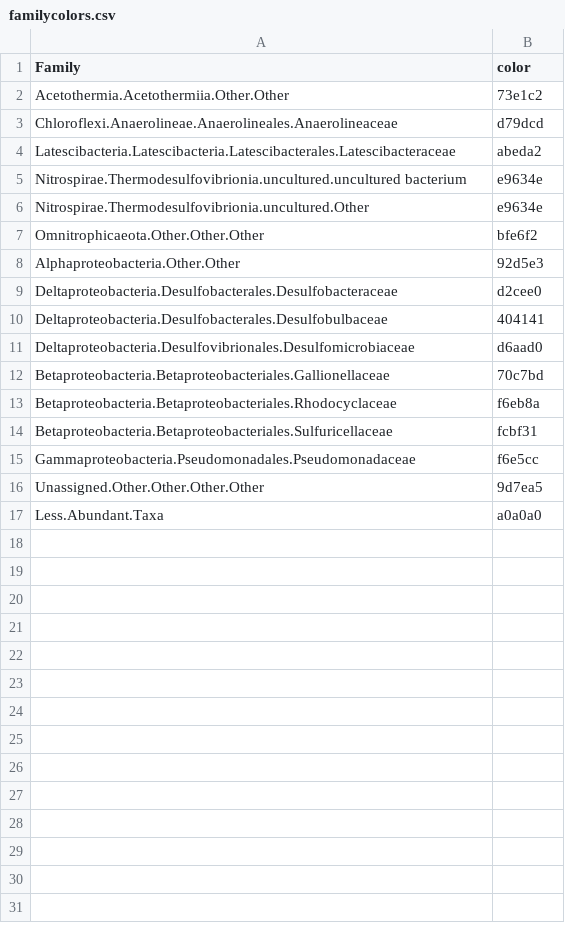
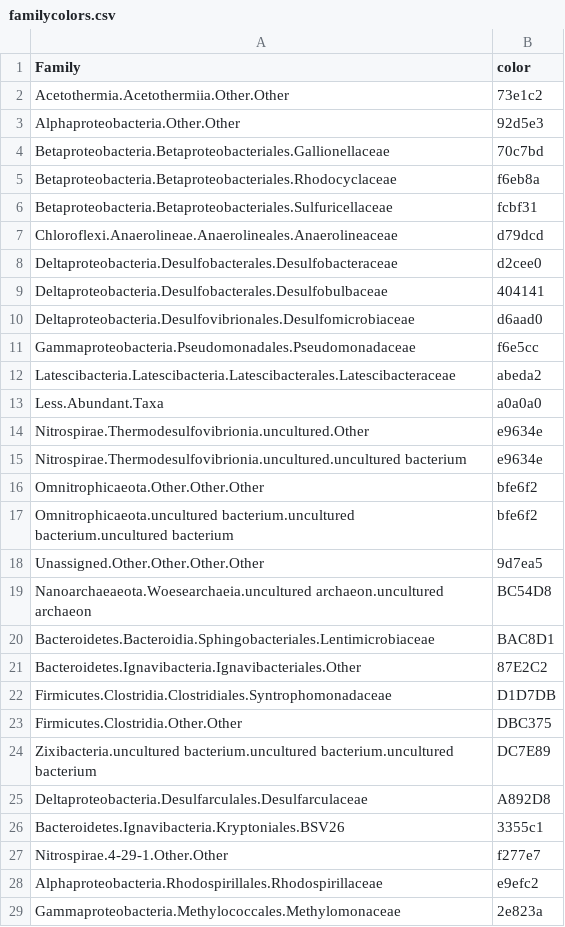
Before and after one commit to CaitlinCasar/Casar2020_DeMMO_MineralHostedBiofilms, a CSV file: 16sData/familycolors.csv, drawn as a sheet.

```diff
--- a/16sData/familycolors.csv
+++ b/16sData/familycolors.csv
@@ -2,8 +2,7 @@ Family,color
 Acetothermia.Acetothermiia.Other.Other,73e1c2
+Alphaproteobacteria.Other.Other,92d5e3
+Betaproteobacteria.Betaproteobacteriales.Gallionellaceae,70c7bd
+Betaproteobacteria.Betaproteobacteriales.Rhodocyclaceae,f6eb8a
+Betaproteobacteria.Betaproteobacteriales.Sulfuricellaceae,fcbf31
 Chloroflexi.Anaerolineae.Anaerolineales.Anaerolineaceae,d79dcd
-Latescibacteria.Latescibacteria.Latescibacterales.Latescibacteraceae,abeda2
-Nitrospirae.Thermodesulfovibrionia.uncultured.uncultured bacterium,e9634e
-Nitrospirae.Thermodesulfovibrionia.uncultured.Other,e9634e
-Omnitrophicaeota.Other.Other.Other,bfe6f2
-Alphaproteobacteria.Other.Other,92d5e3
 Deltaproteobacteria.Desulfobacterales.Desulfobacteraceae,d2cee0
@@ -11,7 +10,20 @@ Deltaproteobacteria.Desulfobacterales.Desulfobulbaceae,404141
 Deltaproteobacteria.Desulfovibrionales.Desulfomicrobiaceae,d6aad0
-Betaproteobacteria.Betaproteobacteriales.Gallionellaceae,70c7bd
-Betaproteobacteria.Betaproteobacteriales.Rhodocyclaceae,f6eb8a
-Betaproteobacteria.Betaproteobacteriales.Sulfuricellaceae,fcbf31
 Gammaproteobacteria.Pseudomonadales.Pseudomonadaceae,f6e5cc
+Latescibacteria.Latescibacteria.Latescibacterales.Latescibacteraceae,abeda2
+Less.Abundant.Taxa,a0a0a0
+Nitrospirae.Thermodesulfovibrionia.uncultured.Other,e9634e
+Nitrospirae.Thermodesulfovibrionia.uncultured.uncultured bacterium,e9634e
+Omnitrophicaeota.Other.Other.Other,bfe6f2
+Omnitrophicaeota.uncultured bacterium.uncultured bacterium.uncultured bacterium,bfe6f2
 Unassigned.Other.Other.Other.Other,9d7ea5
-Less.Abundant.Taxa,a0a0a0
+Nanoarchaeaeota.Woesearchaeia.uncultured archaeon.uncultured archaeon,BC54D8
+Bacteroidetes.Bacteroidia.Sphingobacteriales.Lentimicrobiaceae,BAC8D1
+Bacteroidetes.Ignavibacteria.Ignavibacteriales.Other,87E2C2
+Firmicutes.Clostridia.Clostridiales.Syntrophomonadaceae,D1D7DB
+Firmicutes.Clostridia.Other.Other,DBC375
+Zixibacteria.uncultured bacterium.uncultured bacterium.uncultured bacterium,DC7E89
+Deltaproteobacteria.Desulfarculales.Desulfarculaceae,A892D8
+Bacteroidetes.Ignavibacteria.Kryptoniales.BSV26,3355c1
+Nitrospirae.4-29-1.Other.Other,f277e7
+Alphaproteobacteria.Rhodospirillales.Rhodospirillaceae,e9efc2
+Gammaproteobacteria.Methylococcales.Methylomonaceae,2e823a
```
Also changed, not shown: 37 other files.
